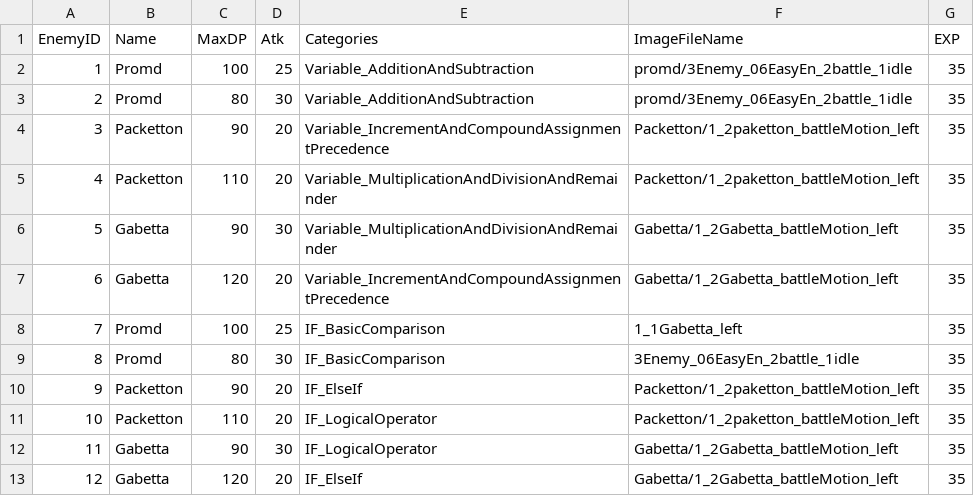
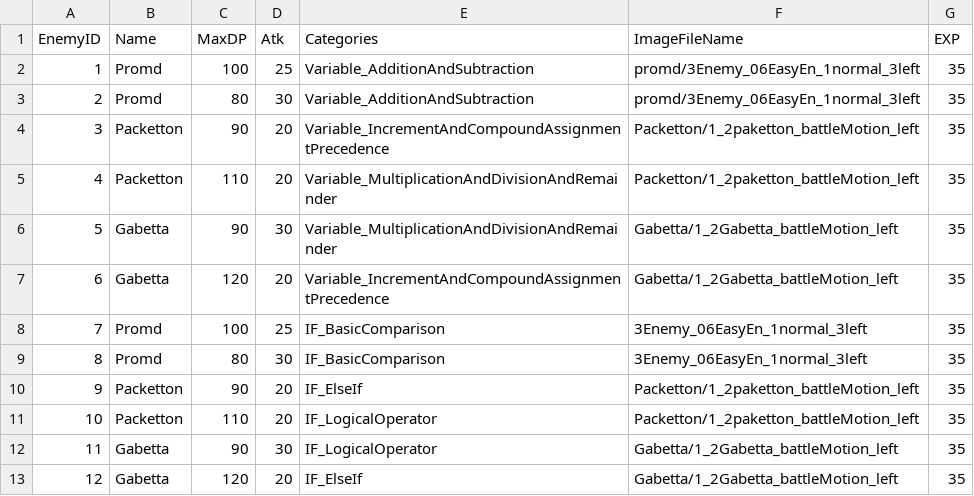
Before and after one commit to Honda310/Code-Quest, a CSV file: Assets/Resources/Data/Enemy.csv, drawn as a sheet.

```diff
--- a/Assets/Resources/Data/Enemy.csv
+++ b/Assets/Resources/Data/Enemy.csv
@@ -1,4 +1,4 @@
 EnemyID,Name,MaxDP,Atk,Categories,ImageFileName,EXP
-1,Promd,100,25,Variable_AdditionAndSubtraction,promd/3Enemy_06EasyEn_2battle_1idle,35
-2,Promd,80,30,Variable_AdditionAndSubtraction,promd/3Enemy_06EasyEn_2battle_1idle,35
+1,Promd,100,25,Variable_AdditionAndSubtraction,promd/3Enemy_06EasyEn_1normal_3left,35
+2,Promd,80,30,Variable_AdditionAndSubtraction,promd/3Enemy_06EasyEn_1normal_3left,35
 3,Packetton,90,20,Variable_IncrementAndCompoundAssignmentPrecedence,Packetton/1_2paketton_battleMotion_left,35
@@ -7,4 +7,4 @@ EnemyID,Name,MaxDP,Atk,Categories,ImageFileName,EXP
 6,Gabetta,120,20,Variable_IncrementAndCompoundAssignmentPrecedence,Gabetta/1_2Gabetta_battleMotion_left,35
-7,Promd,100,25,IF_BasicComparison,1_1Gabetta_left,35
-8,Promd,80,30,IF_BasicComparison,3Enemy_06EasyEn_2battle_1idle,35
+7,Promd,100,25,IF_BasicComparison,3Enemy_06EasyEn_1normal_3left,35
+8,Promd,80,30,IF_BasicComparison,3Enemy_06EasyEn_1normal_3left,35
 9,Packetton,90,20,IF_ElseIf,Packetton/1_2paketton_battleMotion_left,35
```
Also changed, not shown: 7 other files.
